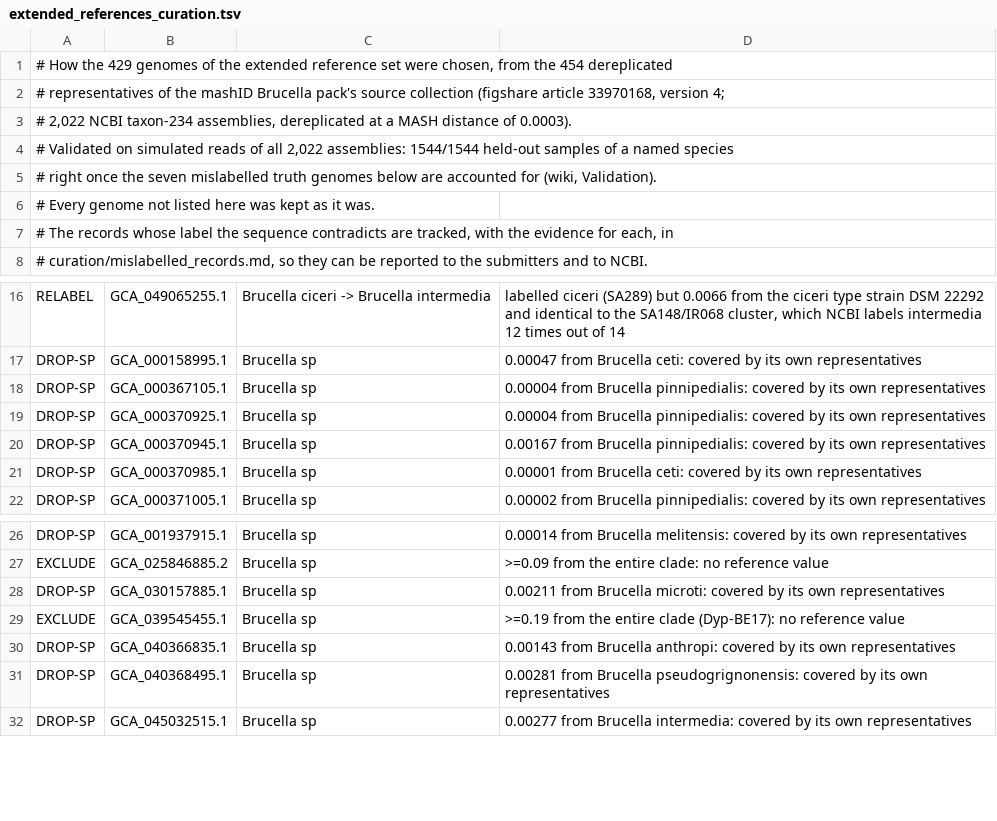
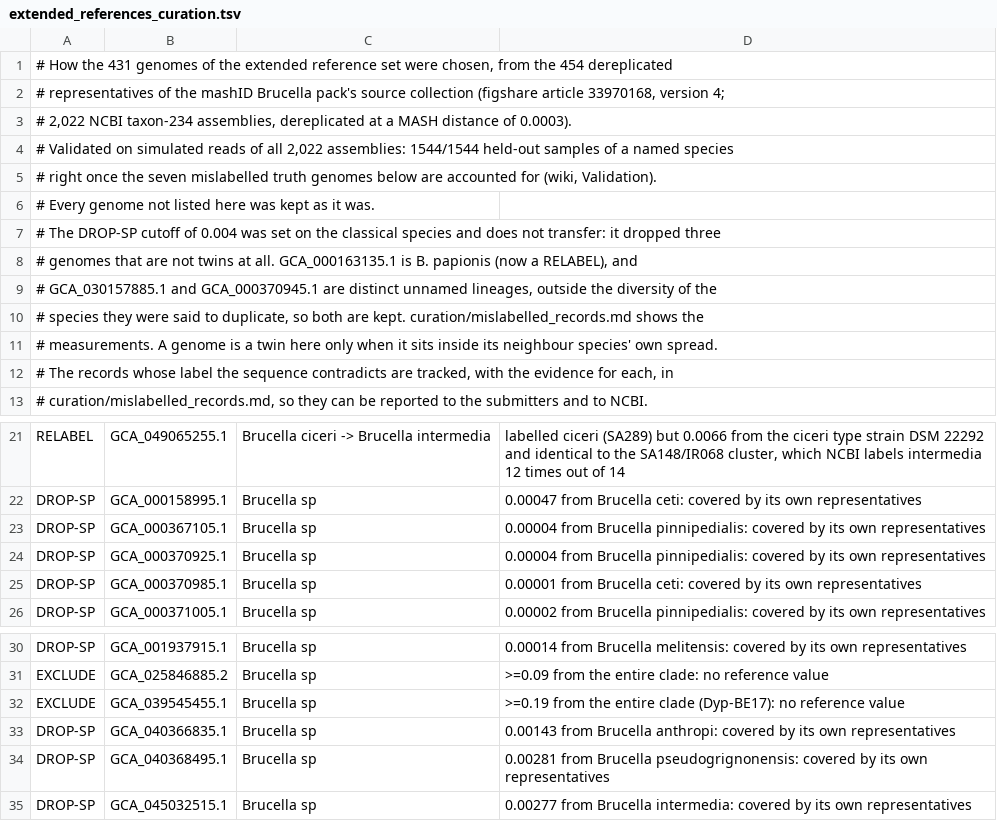
Before and after one commit to duceppemo/BrucellaID, a TSV file: scripts/extended_references_curation.tsv, drawn as a sheet; only a part is shown, gaps mark what is left out.

```diff
--- a/scripts/extended_references_curation.tsv
+++ b/scripts/extended_references_curation.tsv
@@ -1,2 +1,2 @@
-# How the 429 genomes of the extended reference set were chosen, from the 454 dereplicated
+# How the 431 genomes of the extended reference set were chosen, from the 454 dereplicated
 # representatives of the mashID Brucella pack's source collection (figshare article 33970168, version 4;
@@ -6,2 +6,7 @@
 # Every genome not listed here was kept as it was.
+# The DROP-SP cutoff of 0.004 was set on the classical species and does not transfer: it dropped three
+# genomes that are not twins at all. GCA_000163135.1 is B. papionis (now a RELABEL), and
+# GCA_030157885.1 and GCA_000370945.1 are distinct unnamed lineages, outside the diversity of the
+# species they were said to duplicate, so both are kept. curation/mislabelled_records.md shows the
+# measurements. A genome is a twin here only when it sits inside its neighbour species' own spread.
 # The records whose label the sequence contradicts are tracked, with the evidence for each, in
@@ -19,3 +24,2 @@ DROP-SP	GCA_000367105.1	Brucella sp	0.00004 from Brucella pinnipedialis: covered
 DROP-SP	GCA_000370925.1	Brucella sp	0.00004 from Brucella pinnipedialis: covered by its own representatives
-DROP-SP	GCA_000370945.1	Brucella sp	0.00167 from Brucella pinnipedialis: covered by its own representatives
 DROP-SP	GCA_000370985.1	Brucella sp	0.00001 from Brucella ceti: covered by its own representatives
@@ -27,3 +31,2 @@ DROP-SP	GCA_001937915.1	Brucella sp	0.00014 from Brucella melitensis: covered by
 EXCLUDE	GCA_025846885.2	Brucella sp	>=0.09 from the entire clade: no reference value
-DROP-SP	GCA_030157885.1	Brucella sp	0.00211 from Brucella microti: covered by its own representatives
 EXCLUDE	GCA_039545455.1	Brucella sp	>=0.19 from the entire clade (Dyp-BE17): no reference value
```
Also changed, not shown: brucellaid/data/references_extended.tsv, 14 other files.
